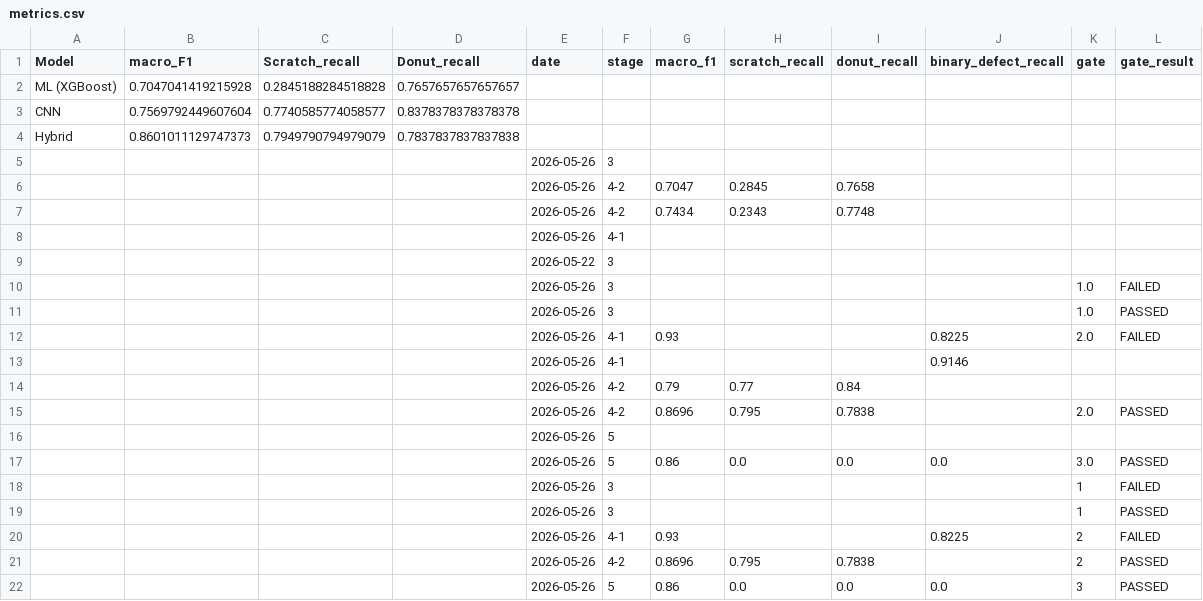
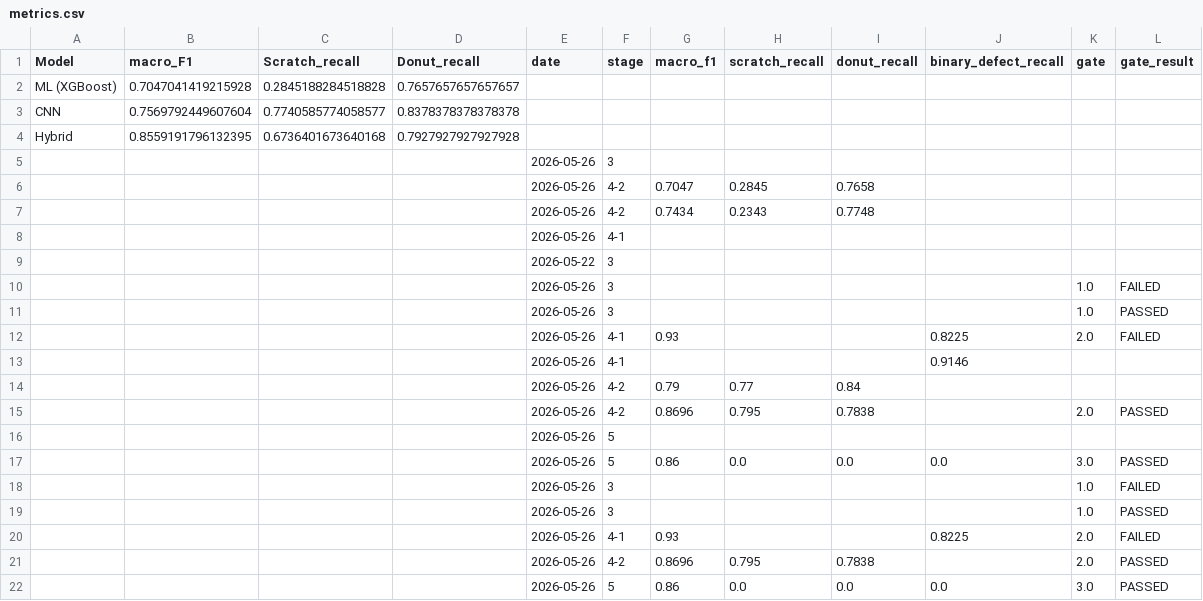
Before and after one commit to Junseop1228/wafer-defect-analysis, a CSV file: results/metrics.csv, drawn as a sheet.

Commit message:
fix: [Task 5] Optuna MedianPruner, CUDA config, and check_gate3 string label matching

```diff
--- a/results/metrics.csv
+++ b/results/metrics.csv
@@ -3,3 +3,3 @@ ML (XGBoost),0.7047041419215928,0.2845188284518828,0.7657657657657657,,,,,,,,
 CNN,0.7569792449607604,0.7740585774058577,0.8378378378378378,,,,,,,,
-Hybrid,0.8601011129747373,0.7949790794979079,0.7837837837837838,,,,,,,,
+Hybrid,0.8559191796132395,0.6736401673640168,0.7927927927927928,,,,,,,,
 ,,,,2026-05-26,3,,,,,,
@@ -17,6 +17,6 @@ Hybrid,0.8601011129747373,0.7949790794979079,0.7837837837837838,,,,,,,,
 ,,,,2026-05-26,5,0.86,0.0,0.0,0.0,3.0,PASSED
-,,,,2026-05-26,3,,,,,1,FAILED
-,,,,2026-05-26,3,,,,,1,PASSED
-,,,,2026-05-26,4-1,0.93,,,0.8225,2,FAILED
-,,,,2026-05-26,4-2,0.8696,0.795,0.7838,,2,PASSED
-,,,,2026-05-26,5,0.86,0.0,0.0,0.0,3,PASSED
+,,,,2026-05-26,3,,,,,1.0,FAILED
+,,,,2026-05-26,3,,,,,1.0,PASSED
+,,,,2026-05-26,4-1,0.93,,,0.8225,2.0,FAILED
+,,,,2026-05-26,4-2,0.8696,0.795,0.7838,,2.0,PASSED
+,,,,2026-05-26,5,0.86,0.0,0.0,0.0,3.0,PASSED
```
Also changed, not shown: 8 other files.
